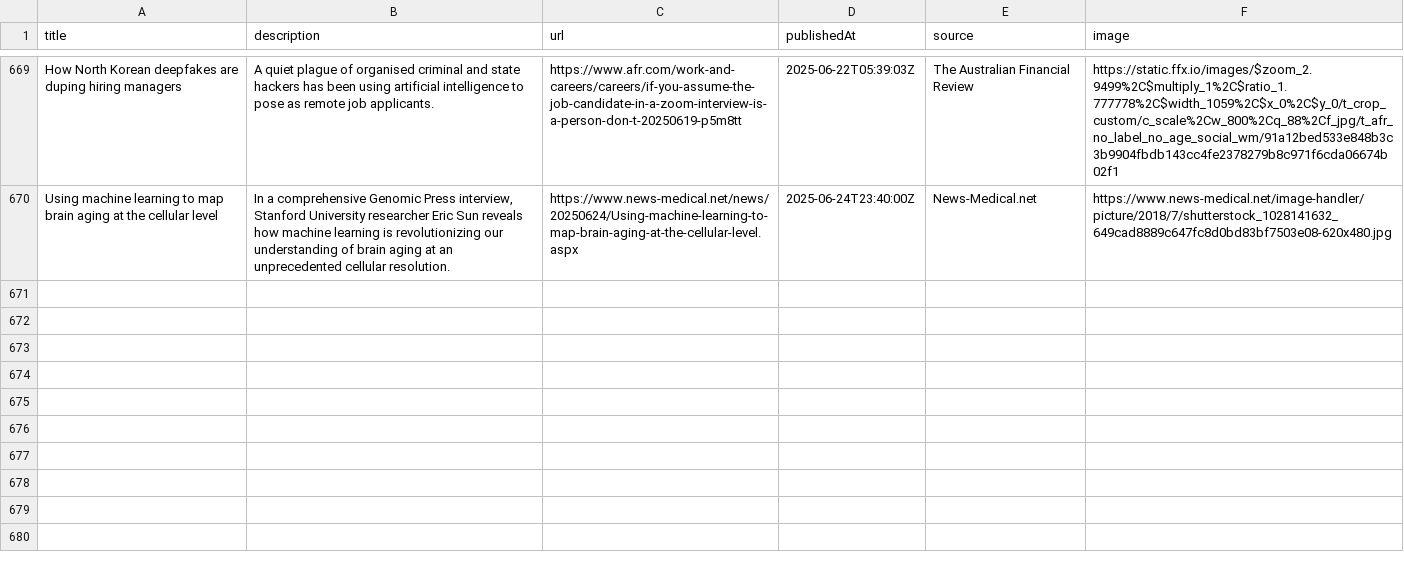
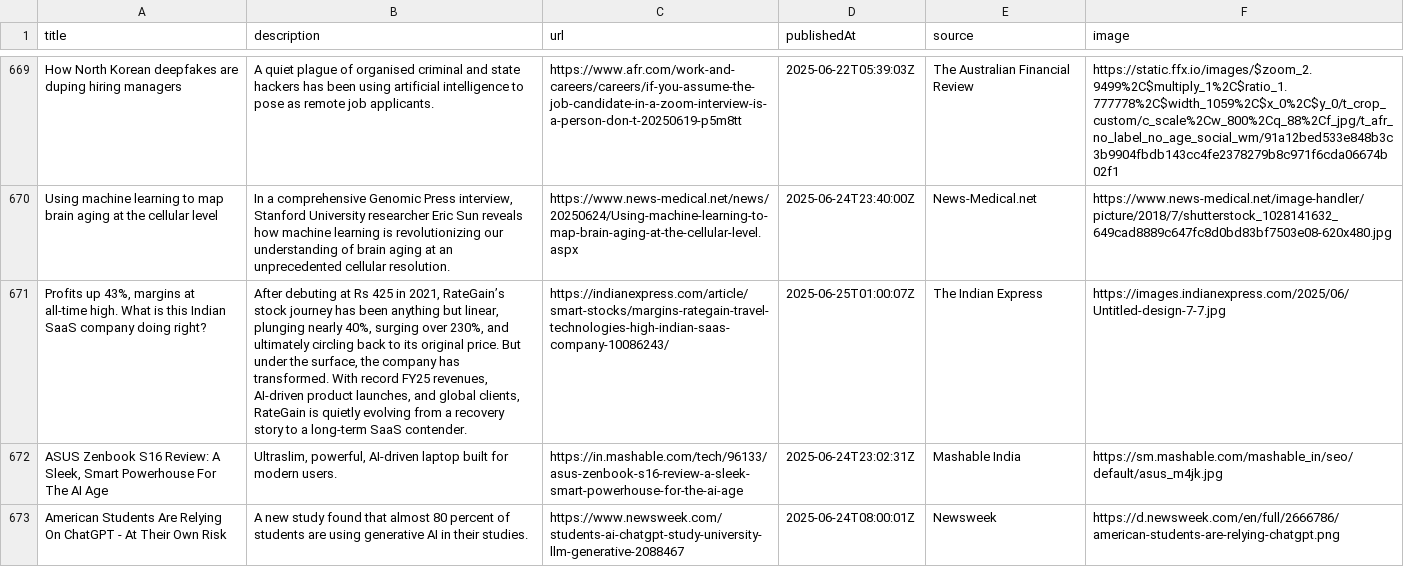
Before and after one commit to sathishkumar2002/ai_news_tracker, a CSV file: data/news_data.csv, drawn as a sheet; only a part is shown, gaps mark what is left out; the diff names each change by its address in the sheet, - before the commit and + after, or states it on an @@ line.

```diff
--- a/data/news_data.csv
+++ b/data/news_data.csv
+row 671: Profits up 43%, margins at all-time high. What is this Indian SaaS company doing right? | After debuting at Rs 425 in 2021, RateGain’s stock journey has been anything but linear, plunging nearly 40%, surging over 230%, and ultimately circling back to its original price. But under the surface, the company has transformed. With record FY25 revenues, AI-driven product launches, and global clients, RateGain is quietly evolving from a recovery story to a long-term SaaS contender. | https://indianexpress.com/article/smart-stocks/margins-rategain-travel-technologies-high-indian-saas-company-10086243/ | 2025-06-25T01:00:07Z | The Indian Express | https://images.indianexpress.com/2025/06/Untitled-design-7-7.jpg
+row 672: ASUS Zenbook S16 Review: A Sleek, Smart Powerhouse For The AI Age | Ultraslim, powerful, AI-driven laptop built for modern users. | https://in.mashable.com/tech/96133/asus-zenbook-s16-review-a-sleek-smart-powerhouse-for-the-ai-age | 2025-06-24T23:02:31Z | Mashable India | https://sm.mashable.com/mashable_in/seo/default/asus_m4jk.jpg
+row 673: American Students Are Relying On ChatGPT - At Their Own Risk | A new study found that almost 80 percent of students are using generative AI in their studies. | https://www.newsweek.com/students-ai-chatgpt-study-university-llm-generative-2088467 | 2025-06-24T08:00:01Z | Newsweek | https://d.newsweek.com/en/full/2666786/american-students-are-relying-chatgpt.png
```
